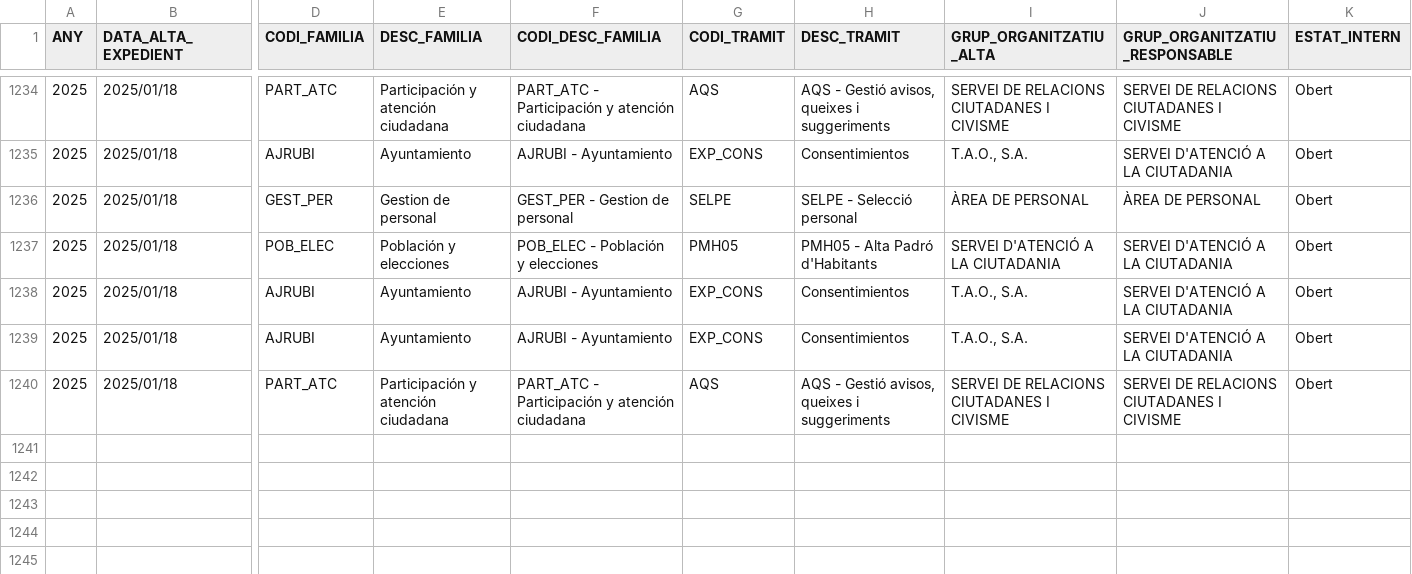
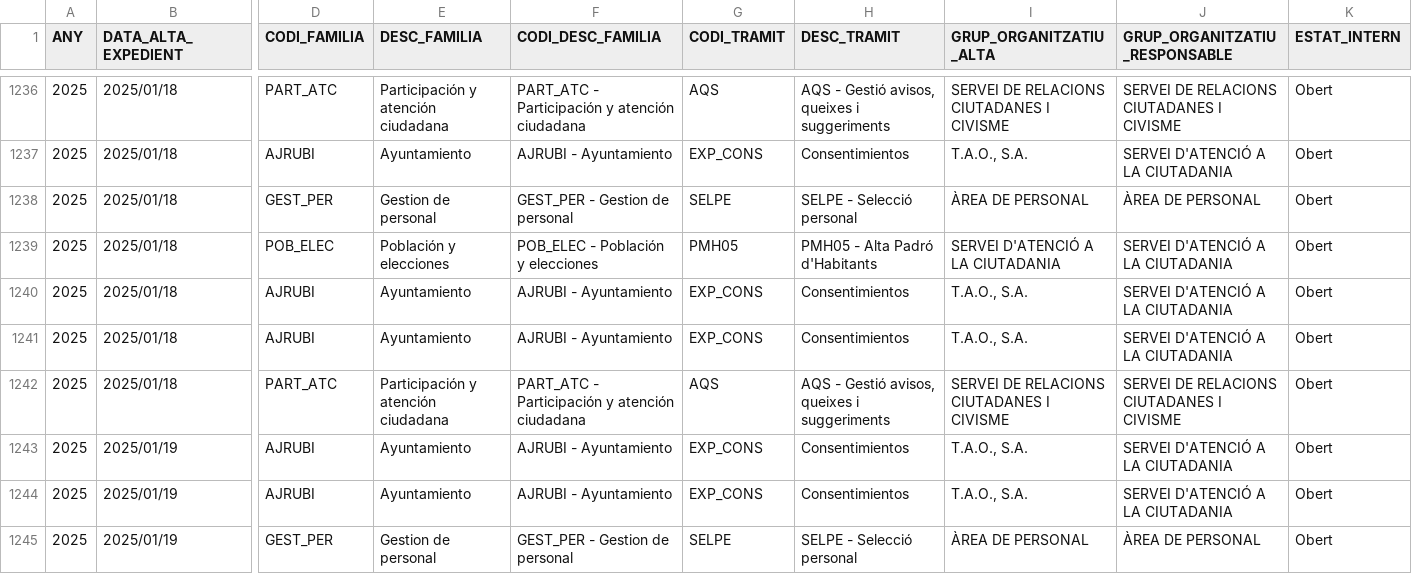
Before and after one commit to ajrubi/opendata, a CSV file: datasets/csv/public_expedients.csv, drawn as a sheet; only a part is shown, gaps mark what is left out; rows hold the shown columns only; the diff covers the shown part only; the diff names each change by its address in the sheet, - before the commit and + after, or states it on an @@ line.

Commit message:
Pujada dels datasets en data 20-01-2025

```diff
--- a/datasets/csv/public_expedients.csv
+++ b/datasets/csv/public_expedients.csv
+row 1243: 2025 | 2025/01/19 | AJRUBI | Ayuntamiento | AJRUBI - Ayuntamiento | EXP_CONS | Consentimientos | T.A.O., S.A. | SERVEI D'ATENCIÓ A LA CIUTADANIA | Obert
+row 1244: 2025 | 2025/01/19 | AJRUBI | Ayuntamiento | AJRUBI - Ayuntamiento | EXP_CONS | Consentimientos | T.A.O., S.A. | SERVEI D'ATENCIÓ A LA CIUTADANIA | Obert
+row 1245: 2025 | 2025/01/19 | GEST_PER | Gestion de personal | GEST_PER - Gestion de personal | SELPE | SELPE - Selecció personal | ÀREA DE PERSONAL | ÀREA DE PERSONAL | Obert
```
Also changed, not shown: 5 added rows and 8 moved rows elsewhere in this file, datasets/csv/economia_pressupost_ingressos_2024.csv, datasets/csv/energia_consum_aigua_2016.csv, 22 other files.
